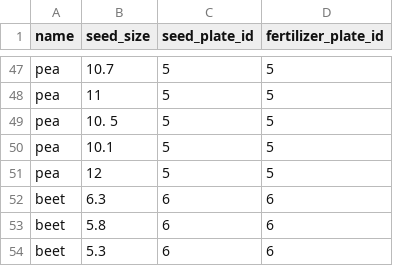
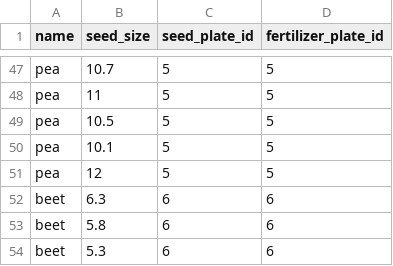
Before and after one commit to Smart-Seeder/smart-seeder-backend, a CSV file: plate_predict_dataset.csv, drawn as a sheet; only a part is shown, gaps mark what is left out.

Commit message:
removed extra uncessary row in dataset

```diff
--- a/plate_predict_dataset.csv
+++ b/plate_predict_dataset.csv
@@ -48,3 +48,3 @@ pea,10.7,5,5
 pea,11,5,5
-pea,10. 5,5,5
+pea,10.5,5,5
 pea,10.1,5,5
```
